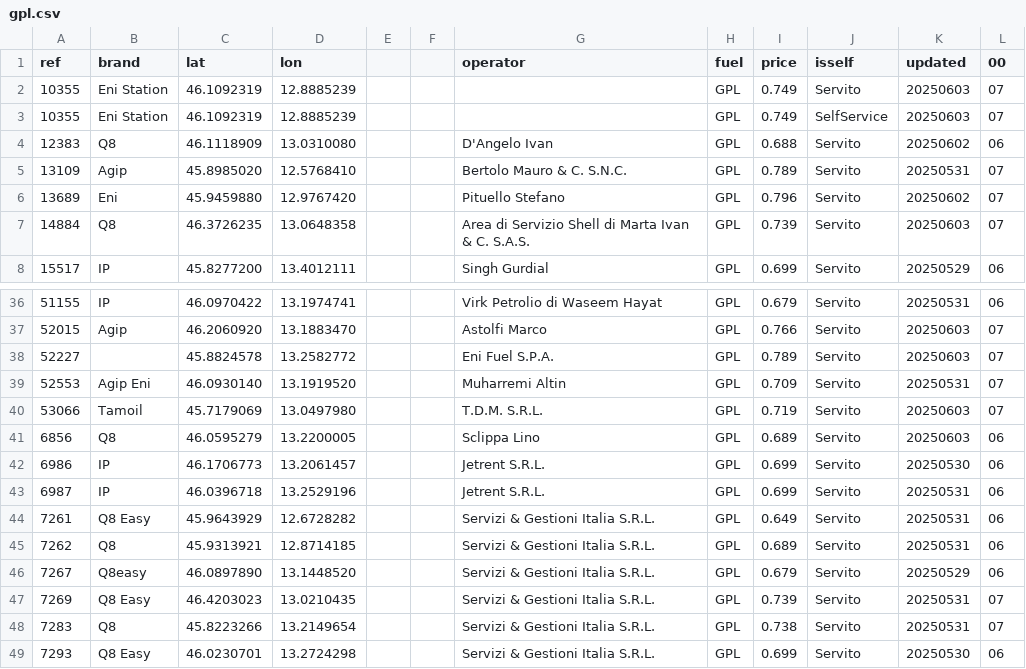
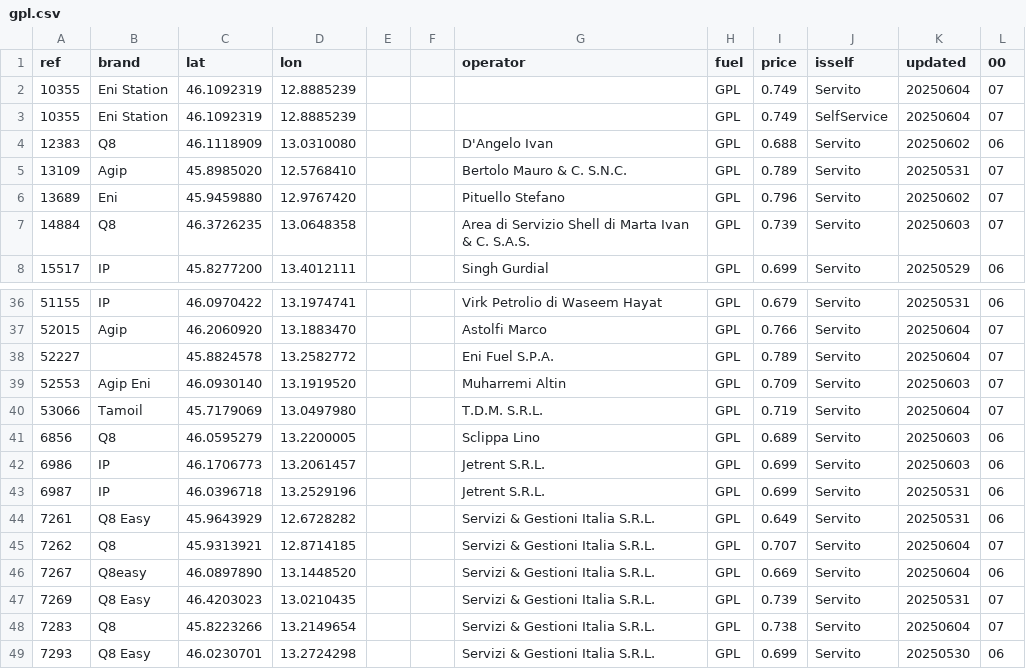
Before and after one commit to cascafico/FuelPrices, a CSV file: gpl.csv, drawn as a sheet; only a part is shown, gaps mark what is left out; the diff covers the shown part only.

```diff
--- a/gpl.csv
+++ b/gpl.csv
@@ -1,4 +1,4 @@
 ref;brand;lat;lon;;;operator;fuel;price;isself;updated;00
-10355;Eni Station;46.1092319;12.8885239;;;;GPL;0.749;Servito;20250603;07
-10355;Eni Station;46.1092319;12.8885239;;;;GPL;0.749;SelfService;20250603;07
+10355;Eni Station;46.1092319;12.8885239;;;;GPL;0.749;Servito;20250604;07
+10355;Eni Station;46.1092319;12.8885239;;;;GPL;0.749;SelfService;20250604;07
 12383;Q8;46.1118909;13.0310080;;;D'Angelo Ivan;GPL;0.688;Servito;20250602;06
@@ -36,14 +36,14 @@ ref;brand;lat;lon;;;operator;fuel;price;isself;updated;00
 51155;IP;46.0970422;13.1974741;;;Virk Petrolio di Waseem Hayat;GPL;0.679;Servito;20250531;06
-52015;Agip;46.2060920;13.1883470;;;Astolfi Marco;GPL;0.766;Servito;20250603;07
-52227;;45.8824578;13.2582772;;;Eni Fuel S.P.A.;GPL;0.789;Servito;20250603;07
-52553;Agip Eni;46.0930140;13.1919520;;;Muharremi Altin;GPL;0.709;Servito;20250531;07
-53066;Tamoil;45.7179069;13.0497980;;;T.D.M. S.R.L.;GPL;0.719;Servito;20250603;07
+52015;Agip;46.2060920;13.1883470;;;Astolfi Marco;GPL;0.766;Servito;20250604;07
+52227;;45.8824578;13.2582772;;;Eni Fuel S.P.A.;GPL;0.789;Servito;20250604;07
+52553;Agip Eni;46.0930140;13.1919520;;;Muharremi Altin;GPL;0.709;Servito;20250603;07
+53066;Tamoil;45.7179069;13.0497980;;;T.D.M. S.R.L.;GPL;0.719;Servito;20250604;07
 6856;Q8;46.0595279;13.2200005;;;Sclippa Lino;GPL;0.689;Servito;20250603;06
-6986;IP;46.1706773;13.2061457;;;Jetrent S.R.L.;GPL;0.699;Servito;20250530;06
+6986;IP;46.1706773;13.2061457;;;Jetrent S.R.L.;GPL;0.699;Servito;20250603;06
 6987;IP;46.0396718;13.2529196;;;Jetrent S.R.L.;GPL;0.699;Servito;20250531;06
 7261;Q8 Easy;45.9643929;12.6728282;;;Servizi & Gestioni Italia S.R.L.;GPL;0.649;Servito;20250531;06
-7262;Q8;45.9313921;12.8714185;;;Servizi & Gestioni Italia S.R.L.;GPL;0.689;Servito;20250531;06
-7267;Q8easy;46.0897890;13.1448520;;;Servizi & Gestioni Italia S.R.L.;GPL;0.679;Servito;20250529;06
+7262;Q8;45.9313921;12.8714185;;;Servizi & Gestioni Italia S.R.L.;GPL;0.707;Servito;20250604;07
+7267;Q8easy;46.0897890;13.1448520;;;Servizi & Gestioni Italia S.R.L.;GPL;0.669;Servito;20250604;06
 7269;Q8 Easy;46.4203023;13.0210435;;;Servizi & Gestioni Italia S.R.L.;GPL;0.739;Servito;20250531;07
-7283;Q8;45.8223266;13.2149654;;;Servizi & Gestioni Italia S.R.L.;GPL;0.738;Servito;20250531;07
+7283;Q8;45.8223266;13.2149654;;;Servizi & Gestioni Italia S.R.L.;GPL;0.738;Servito;20250604;07
 7293;Q8 Easy;46.0230701;13.2724298;;;Servizi & Gestioni Italia S.R.L.;GPL;0.699;Servito;20250530;06
```
Also changed, not shown: 14 edited cells elsewhere in this file, benzina.csv, fuel.csv, 2 other files.
